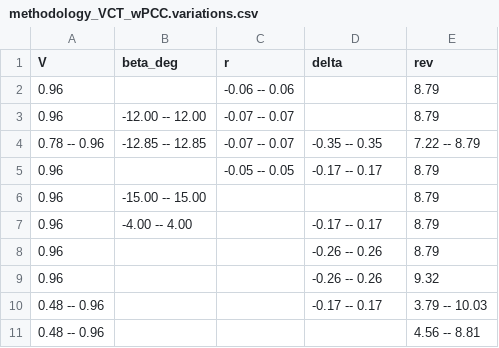
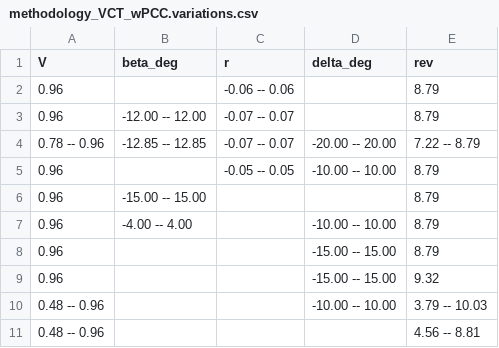
Before and after one commit to martinlarsalbert/Identifying-a-system-based-manoeuvring-model-with-virtual-captive-tests, a CSV file: tables/methodology_VCT_wPCC.variations.csv, drawn as a sheet.

Commit message:
asdasd

```diff
--- a/tables/methodology_VCT_wPCC.variations.csv
+++ b/tables/methodology_VCT_wPCC.variations.csv
@@ -1,11 +1,11 @@
-V,beta_deg,r,delta,rev
+V,beta_deg,r,delta_deg,rev
 0.96,,-0.06 -- 0.06,,8.79
 0.96,-12.00 -- 12.00,-0.07 -- 0.07,,8.79
-0.78 -- 0.96,-12.85 -- 12.85,-0.07 -- 0.07,-0.35 -- 0.35,7.22 -- 8.79
-0.96,,-0.05 -- 0.05,-0.17 -- 0.17,8.79
+0.78 -- 0.96,-12.85 -- 12.85,-0.07 -- 0.07,-20.00 -- 20.00,7.22 -- 8.79
+0.96,,-0.05 -- 0.05,-10.00 -- 10.00,8.79
 0.96,-15.00 -- 15.00,,,8.79
-0.96,-4.00 -- 4.00,,-0.17 -- 0.17,8.79
-0.96,,,-0.26 -- 0.26,8.79
-0.96,,,-0.26 -- 0.26,9.32
-0.48 -- 0.96,,,-0.17 -- 0.17,3.79 -- 10.03
+0.96,-4.00 -- 4.00,,-10.00 -- 10.00,8.79
+0.96,,,-15.00 -- 15.00,8.79
+0.96,,,-15.00 -- 15.00,9.32
+0.48 -- 0.96,,,-10.00 -- 10.00,3.79 -- 10.03
 0.48 -- 0.96,,,,4.56 -- 8.81
```
